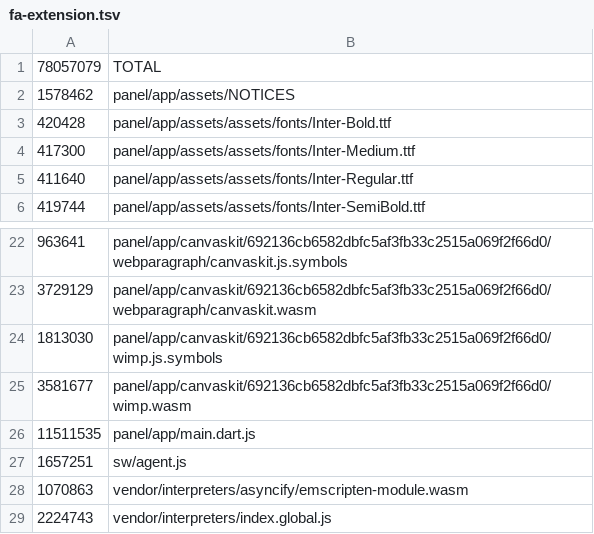
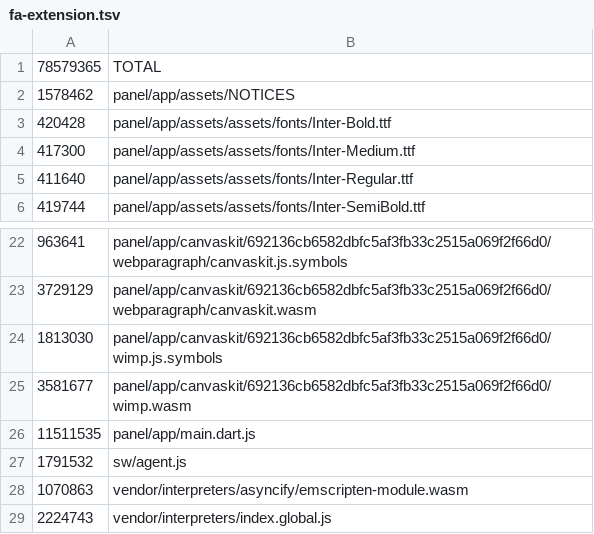
Before and after one commit to IstiN/flutter_agent_harness, a TSV file: scripts/size_budget/fa-extension.tsv, drawn as a sheet; only a part is shown, gaps mark what is left out.

Commit message:
fix(1096): reseed fa-extension size floor for intentional js-apps skill growth (gh-1164)
sw/agent.js 1657251 -> 1791532 (+8.1%): gh-1164 (#1246) promotes the
js-apps skill to prompts/skills/, and gen_prompts.dart (#1151) compiles
every bundled SKILL.md into builtinSkillFiles, which agent.js carries.
Intentional growth, re-seeded per the gate's documented escape hatch
(same procedure as #1178). Numbers are the CI-measured artifact sizes
from job 111625788534, not a local rebuild.

If the skill should NOT ride the browser agent, revert this and
lazy-load instead (owner call).

```diff
--- a/scripts/size_budget/fa-extension.tsv
+++ b/scripts/size_budget/fa-extension.tsv
@@ -1,2 +1,2 @@
-78057079	TOTAL
+78579365	TOTAL
 1578462	panel/app/assets/NOTICES
@@ -26,3 +26,3 @@
 11511535	panel/app/main.dart.js
-1657251	sw/agent.js
+1791532	sw/agent.js
 1070863	vendor/interpreters/asyncify/emscripten-module.wasm
```
